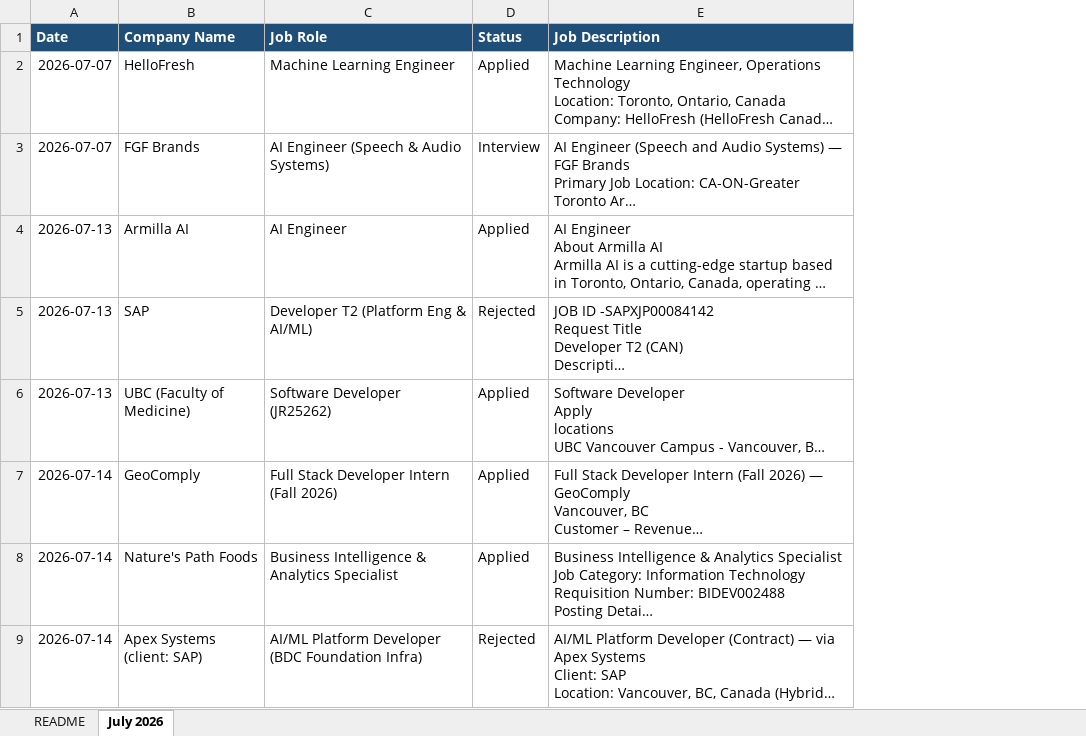
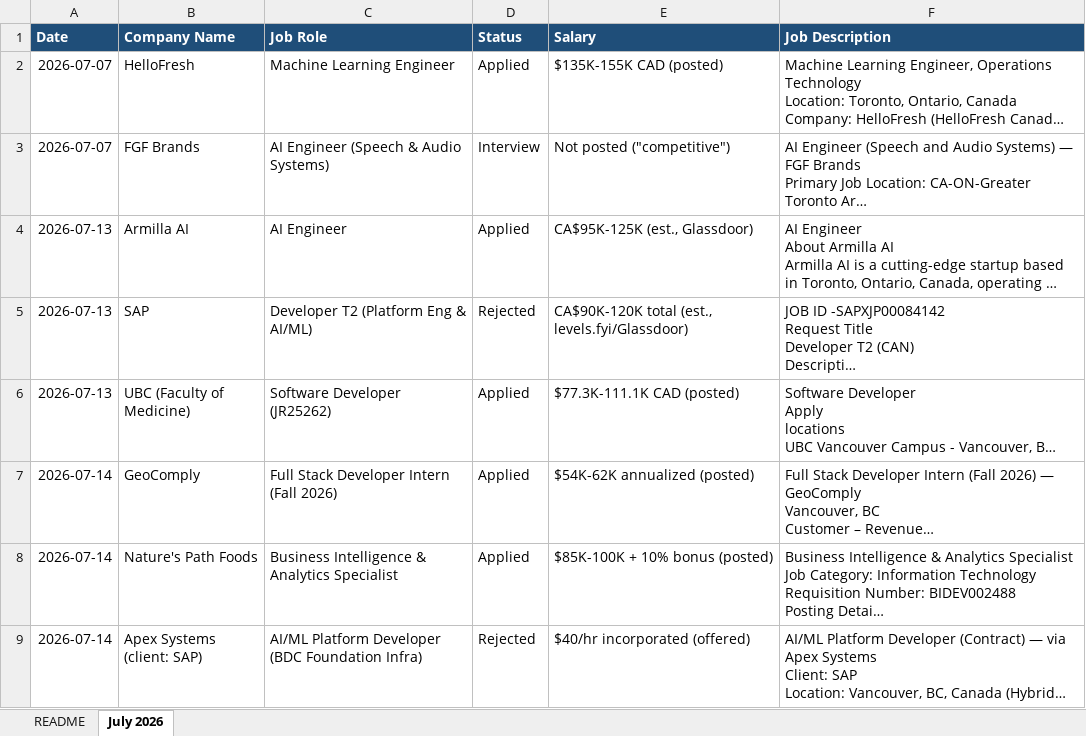
Before and after one commit to pateldhruvkumar/job-hunting, an Excel workbook: application-tracker.xlsx, sheet July 2026, drawn as a sheet; only a part is shown; long unchanged cells end in …; values as stored, in another font and other column widths than the file's, no borders; the diff names each change by its address in the sheet, - before the commit and + after, or states it on an @@ line.

```diff
--- a/application-tracker.xlsx (sheet July 2026)
+++ b/application-tracker.xlsx (sheet July 2026)
+column E (Salary), rows 2-9: $135K-155K CAD (posted) | Not posted ("competitive") | CA$95K-125K (est., Glassdoor) | CA$90K-120K total (est., levels.fyi/Glassdoor) | $77.3K-111.1K CAD (posted) | $54K-62K annualized (posted) | $85K-100K + 10% bonus (posted) | $40/hr incorporated (offered)
```
Also changed, not shown: sheet README, 1 other file.
